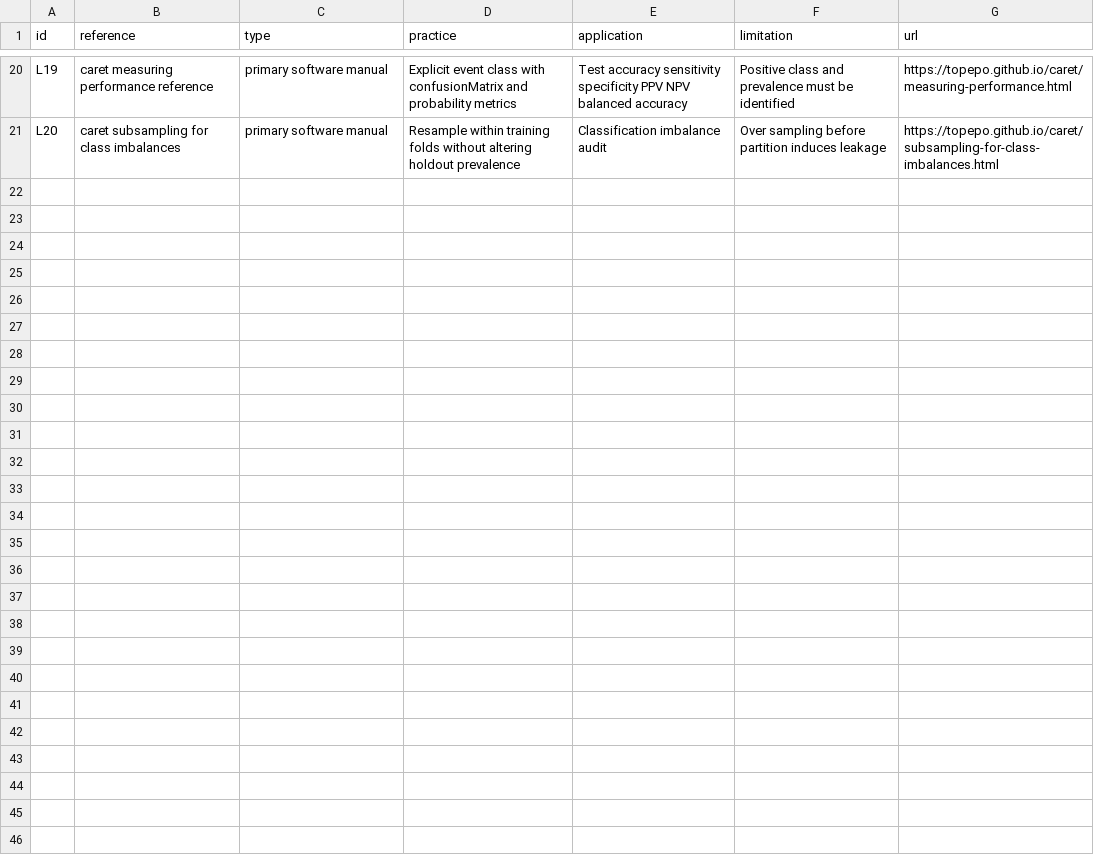
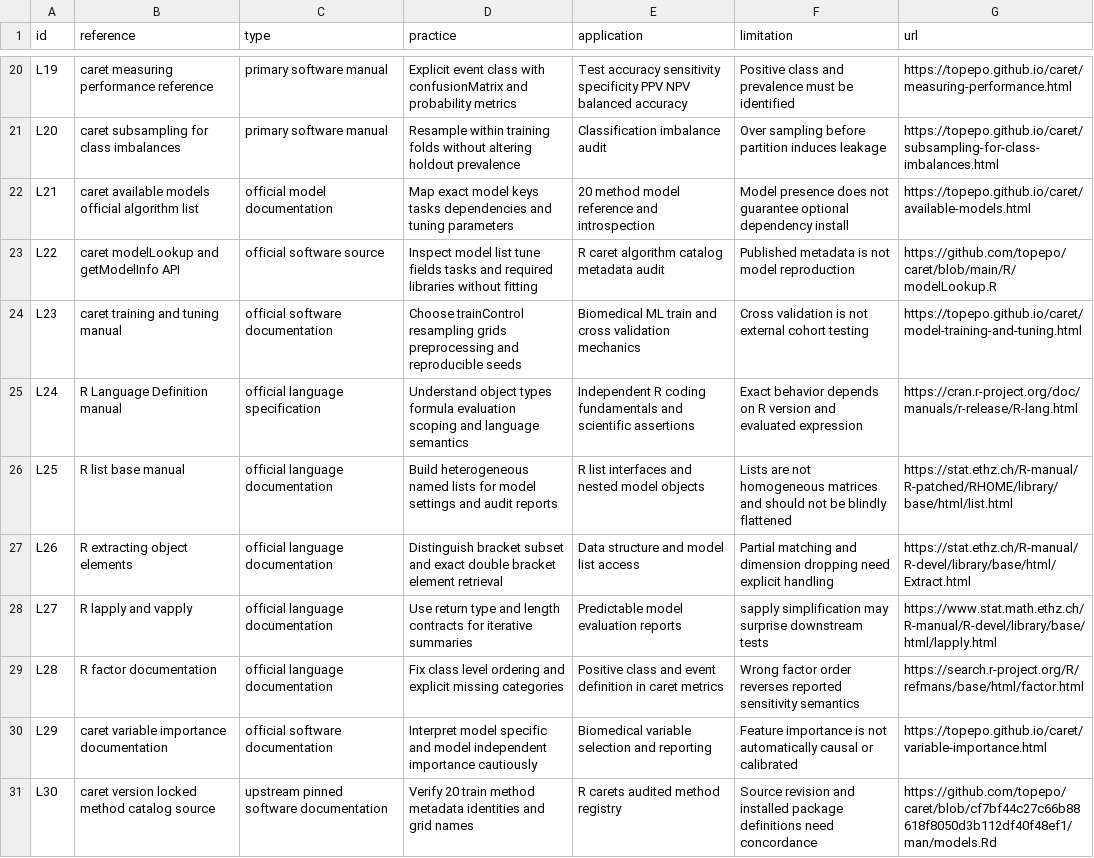
Before and after one commit to pskeffington/Research-Template, a CSV file: references/LITERATURE_MATRIX.csv, drawn as a sheet; only a part is shown, gaps mark what is left out; the diff names each change by its address in the sheet, - before the commit and + after, or states it on an @@ line.

Commit message:
literature: index official caret algorithm catalog and essential R programming language manuals

```diff
--- a/references/LITERATURE_MATRIX.csv
+++ b/references/LITERATURE_MATRIX.csv
+row 22: L21 | caret available models official algorithm list | official model documentation | Map exact model keys tasks dependencies and tuning parameters | 20 method model reference and introspection | Model presence does not guarantee optional dependency install | https://topepo.github.io/caret/available-models.html
+row 23: L22 | caret modelLookup and getModelInfo API | official software source | Inspect model list tune fields tasks and required libraries without fitting | R caret algorithm catalog metadata audit | Published metadata is not model reproduction | https://github.com/topepo/caret/blob/main/R/modelLookup.R
+row 24: L23 | caret training and tuning manual | official software documentation | Choose trainControl resampling grids preprocessing and reproducible seeds | Biomedical ML train and cross validation mechanics | Cross validation is not external cohort testing | https://topepo.github.io/caret/model-training-and-tuning.html
+row 25: L24 | R Language Definition manual | official language specification | Understand object types formula evaluation scoping and language semantics | Independent R coding fundamentals and scientific assertions | Exact behavior depends on R version and evaluated expression | https://cran.r-project.org/doc/manuals/r-release/R-lang.html
+row 26: L25 | R list base manual | official language documentation | Build heterogeneous named lists for model settings and audit reports | R list interfaces and nested model objects | Lists are not homogeneous matrices and should not be blindly flattened | https://stat.ethz.ch/R-manual/R-patched/RHOME/library/base/html/list.html
+row 27: L26 | R extracting object elements | official language documentation | Distinguish bracket subset and exact double bracket element retrieval | Data structure and model list access | Partial matching and dimension dropping need explicit handling | https://stat.ethz.ch/R-manual/R-devel/library/base/html/Extract.html
+row 28: L27 | R lapply and vapply | official language documentation | Use return type and length contracts for iterative summaries | Predictable model evaluation reports | sapply simplification may surprise downstream tests | https://www.stat.math.ethz.ch/R-manual/R-devel/library/base/html/lapply.html
+row 29: L28 | R factor documentation | official language documentation | Fix class level ordering and explicit missing categories | Positive class and event definition in caret metrics | Wrong factor order reverses reported sensitivity semantics | https://search.r-project.org/R/refmans/base/html/factor.html
+row 30: L29 | caret variable importance documentation | official software documentation | Interpret model specific and model independent importance cautiously | Biomedical variable selection and reporting | Feature importance is not automatically causal or calibrated | https://topepo.github.io/caret/variable-importance.html
+row 31: L30 | caret version locked method catalog source | upstream pinned software documentation | Verify 20 train method metadata identities and grid names | R carets audited method registry | Source revision and installed package definitions need concordance | https://github.com/topepo/caret/blob/cf7bf44c27c66b88618f8050d3b112df40f48ef1/man/models.Rd
```
